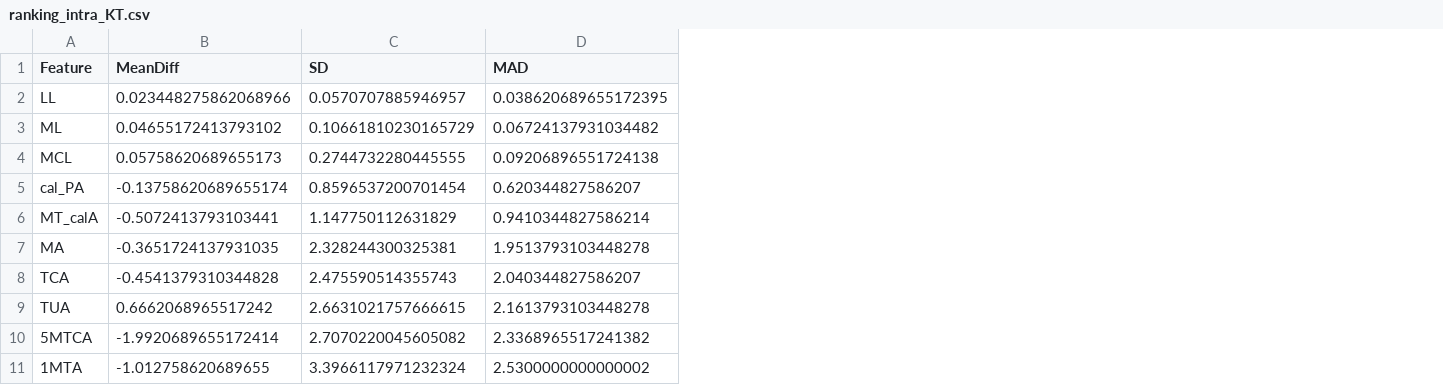
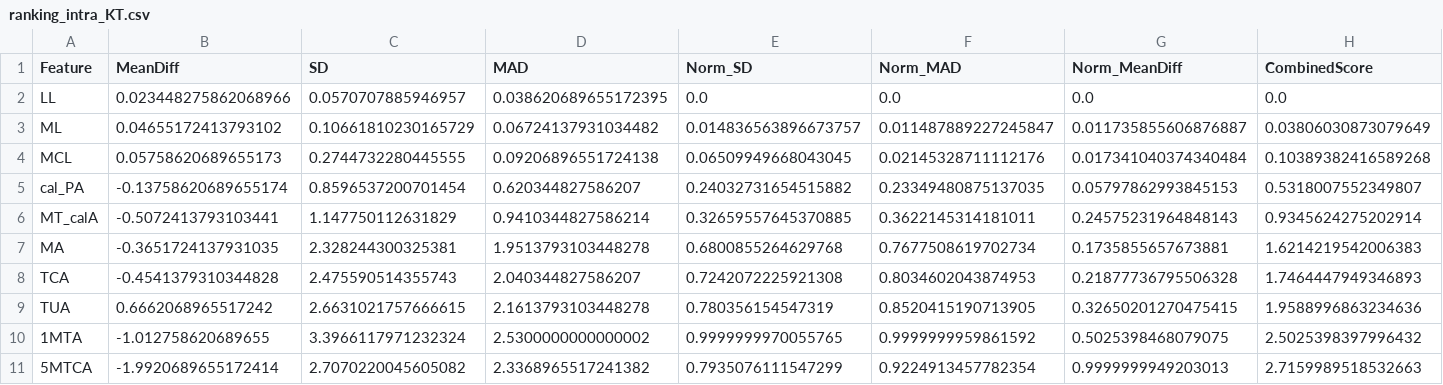
Before and after one commit to RitikPadhy/Adult-Acquired-Flatfoot-Deformity, a CSV file: third_analysis/figs/bland_altman_stats/ranking_intra_KT.csv, drawn as a sheet; the diff names each change by its address in the sheet, - before the commit and + after, or states it on an @@ line.

```diff
--- a/third_analysis/figs/bland_altman_stats/ranking_intra_KT.csv
+++ b/third_analysis/figs/bland_altman_stats/ranking_intra_KT.csv
+column E (Norm_SD), rows 2-9: 0.0 | 0.014836563896673757 | 0.06509949668043045 | 0.24032731654515882 | 0.32659557645370885 | 0.6800855264629768 | 0.7242072225921308 | 0.780356154547319; row 11: 0.7935076111547299
+column F (Norm_MAD), rows 2-9: 0.0 | 0.011487889227245847 | 0.02145328711112176 | 0.23349480875137035 | 0.3622145314181011 | 0.7677508619702734 | 0.8034602043874953 | 0.8520415190713905; row 11: 0.9224913457782354
+column G (Norm_MeanDiff), rows 2-9: 0.0 | 0.011735855606876887 | 0.017341040374340484 | 0.05797862993845153 | 0.24575231964848143 | 0.1735855657673881 | 0.21877736795506328 | 0.32650201270475415; row 11: 0.9999999949203013
+column H (CombinedScore), rows 2-9: 0.0 | 0.03806030873079649 | 0.10389382416589268 | 0.5318007552349807 | 0.9345624275202914 | 1.6214219542006383 | 1.7464447949346893 | 1.9588996863234636; row 11: 2.7159989518532663
@@ row 11 moved to row 10: 1MTA @@
```
Also changed, not shown: third_analysis/figs/bland_altman_stats/ranking_inter_T1.csv, third_analysis/figs/bland_altman_stats/ranking_inter_T2.csv, 1 other file.
